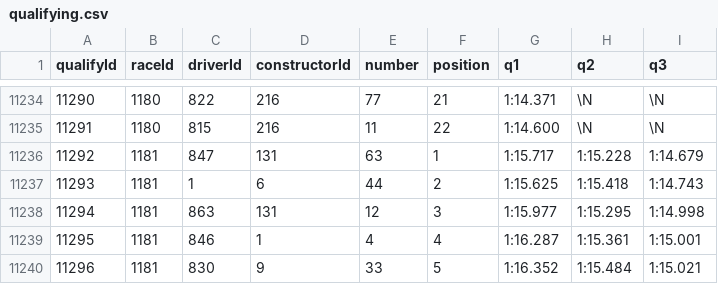
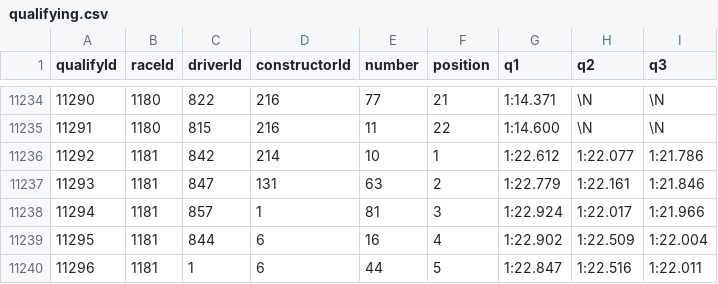
Before and after one commit to JohanLeon0914/f1-predict-frontend, a CSV file: F1/CSVs/qualifying.csv, drawn as a sheet; only a part is shown, gaps mark what is left out; the diff covers the shown part only.

```diff
--- a/F1/CSVs/qualifying.csv
+++ b/F1/CSVs/qualifying.csv
@@ -11235,6 +11235,6 @@ qualifyId,raceId,driverId,constructorId,number,position,q1,q2,q3
 11291,1180,815,216,11,22,1:14.600,\N,\N
-11292,1181,847,131,63,1,1:15.717,1:15.228,1:14.679
-11293,1181,1,6,44,2,1:15.625,1:15.418,1:14.743
-11294,1181,863,131,12,3,1:15.977,1:15.295,1:14.998
-11295,1181,846,1,4,4,1:16.287,1:15.361,1:15.001
-11296,1181,830,9,33,5,1:16.352,1:15.484,1:15.021
+11292,1181,842,214,10,1,1:22.612,1:22.077,1:21.786
+11293,1181,847,131,63,2,1:22.779,1:22.161,1:21.846
+11294,1181,857,1,81,3,1:22.924,1:22.017,1:21.966
+11295,1181,844,6,16,4,1:22.902,1:22.509,1:22.004
+11296,1181,1,6,44,5,1:22.847,1:22.516,1:22.011
```
Also changed, not shown: 76 edited cells elsewhere in this file, 10 other files.
